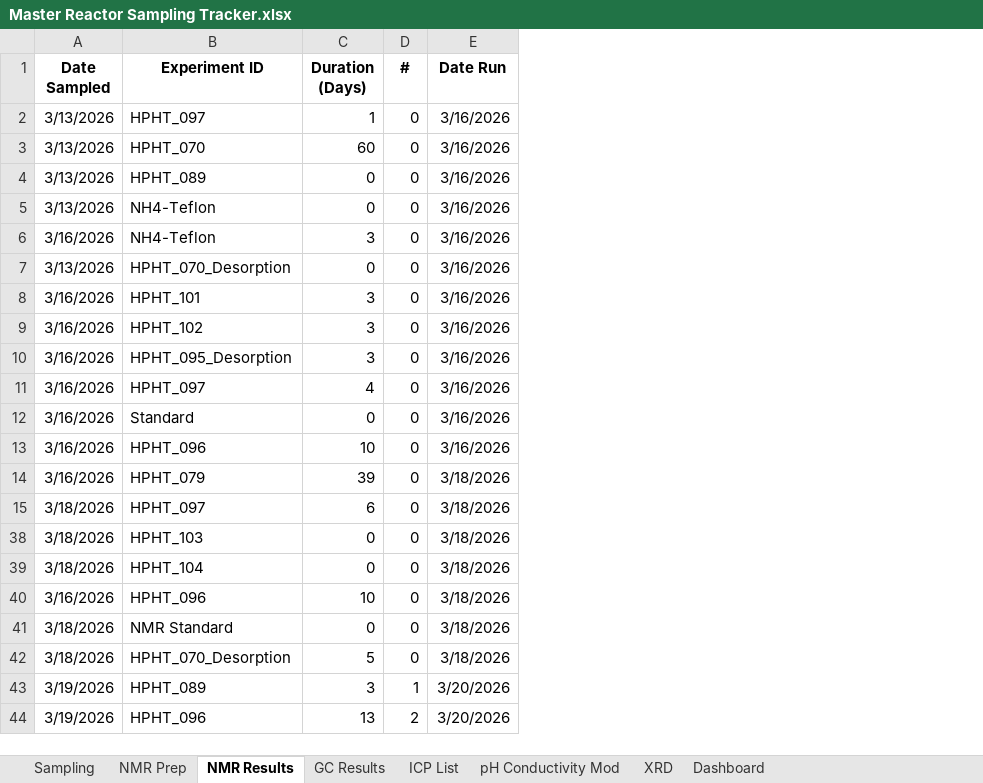
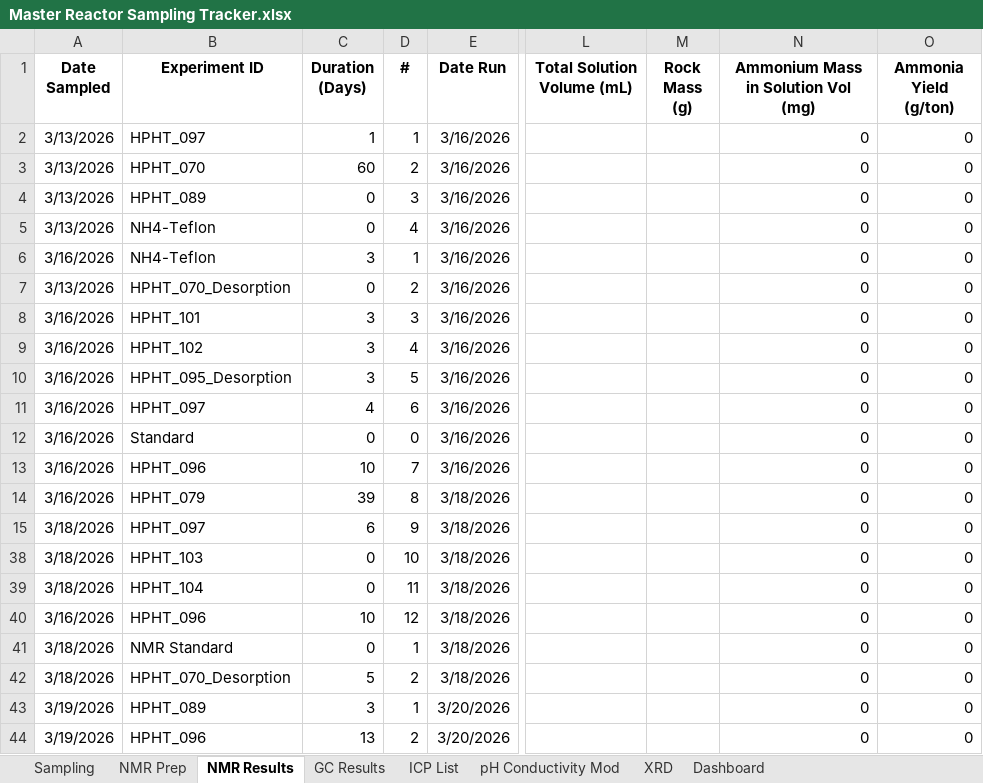
Before and after one commit to mathew-h/experiment-tracking-sandbox, an Excel workbook: docs/sample_data/Master Reactor Sampling Tracker.xlsx, sheet NMR Results, drawn as a sheet; only a part is shown, gaps mark what is left out; values as stored, in another font and other column widths than the file's, no borders; table styles not drawn; the diff covers the shown part only; the diff names each change by its address in the sheet, - before the commit and + after, or states it on an @@ line.

```diff
--- a/docs/sample_data/Master Reactor Sampling Tracker.xlsx (sheet NMR Results)
+++ b/docs/sample_data/Master Reactor Sampling Tracker.xlsx (sheet NMR Results)
+column L (Total Solution Volume (mL)), empty
+column M (Rock Mass (g)), empty
+column N, rows 1-44: Ammonium Mass in Solution Vol (mg) | 0 | 0 | 0 | 0 | 0 | 0 | 0 | 0 | 0 | 0 | 0 | 0 | 0 | 0 | 0 | 0 | 0 | 0 | 0 | 0 | 0
+column O (Ammonia Yield (g/ton)), rows 2-44: all 0
-D2 (#): 0
+D2 (#): 1
-D3 (#): 0
+D3 (#): 2
-D4 (#): 0
+D4 (#): 3
-D5 (#): 0
+D5 (#): 4
-D6 (#): 0
+D6 (#): 1
-D7 (#): 0
+D7 (#): 2
-D8 (#): 0
+D8 (#): 3
-D9 (#): 0
+D9 (#): 4
-D10 (#): 0
+D10 (#): 5
-D11 (#): 0
+D11 (#): 6
-D13 (#): 0
+D13 (#): 7
-D14 (#): 0
+D14 (#): 8
-D15 (#): 0
+D15 (#): 9
-D38 (#): 0
+D38 (#): 10
-D39 (#): 0
+D39 (#): 11
-D40 (#): 0
+D40 (#): 12
-D41 (#): 0
+D41 (#): 1
-D42 (#): 0
+D42 (#): 2
```
Also changed, not shown: 50 added rows elsewhere in this sheet, sheet NMR Prep, sheet Dashboard, sheet Sampling, sheet pH Conductivity Mod, sheet ICP List, sheet GC Results, 1 more sheet, formulas that keep their value, hidden cells, 6 other files.
